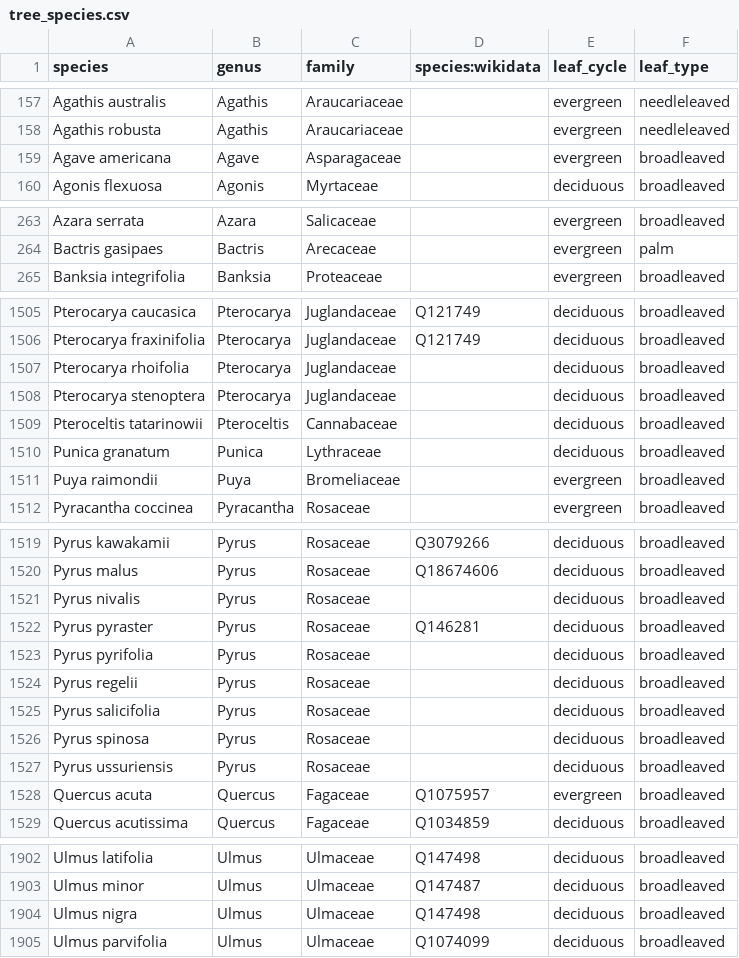
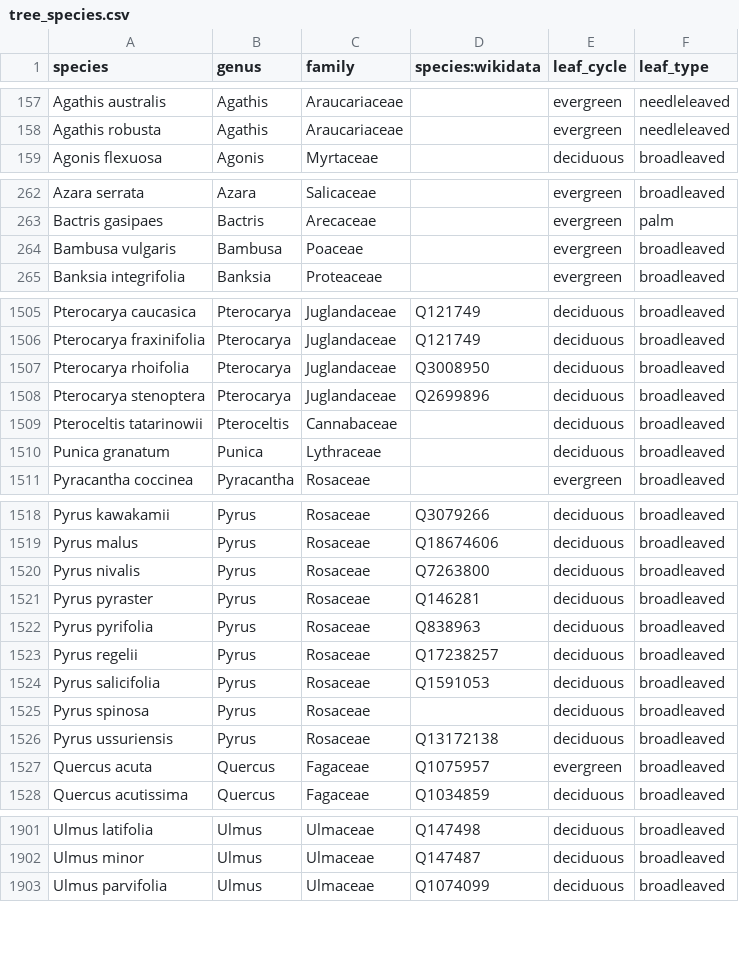
Before and after one commit to Zkir/UrbanEye3D, a CSV file: src/main/resources/data/tree_species.csv, drawn as a sheet; only a part is shown, gaps mark what is left out; the diff covers the shown part only.

```diff
--- a/src/main/resources/data/tree_species.csv
+++ b/src/main/resources/data/tree_species.csv
@@ -158,3 +158,2 @@ Agathis australis,Agathis,Araucariaceae,,evergreen,needleleaved
 Agathis robusta,Agathis,Araucariaceae,,evergreen,needleleaved
-Agave americana,Agave,Asparagaceae,,evergreen,broadleaved
 Agonis flexuosa,Agonis,Myrtaceae,,deciduous,broadleaved
@@ -264,2 +263,3 @@ Azara serrata,Azara,Salicaceae,,evergreen,broadleaved
 Bactris gasipaes,Bactris,Arecaceae,,evergreen,palm
+Bambusa vulgaris,Bambusa,Poaceae,,evergreen,broadleaved
 Banksia integrifolia,Banksia,Proteaceae,,evergreen,broadleaved
@@ -1506,7 +1506,6 @@ Pterocarya caucasica,Pterocarya,Juglandaceae,Q121749,deciduous,broadleaved
 Pterocarya fraxinifolia,Pterocarya,Juglandaceae,Q121749,deciduous,broadleaved
-Pterocarya rhoifolia,Pterocarya,Juglandaceae,,deciduous,broadleaved
-Pterocarya stenoptera,Pterocarya,Juglandaceae,,deciduous,broadleaved
+Pterocarya rhoifolia,Pterocarya,Juglandaceae,Q3008950,deciduous,broadleaved
+Pterocarya stenoptera,Pterocarya,Juglandaceae,Q2699896,deciduous,broadleaved
 Pteroceltis tatarinowii,Pteroceltis,Cannabaceae,,deciduous,broadleaved
 Punica granatum,Punica,Lythraceae,,deciduous,broadleaved
-Puya raimondii,Puya,Bromeliaceae,,evergreen,broadleaved
 Pyracantha coccinea,Pyracantha,Rosaceae,,evergreen,broadleaved
@@ -1520,9 +1519,9 @@ Pyrus kawakamii,Pyrus,Rosaceae,Q3079266,deciduous,broadleaved
 Pyrus malus,Pyrus,Rosaceae,Q18674606,deciduous,broadleaved
-Pyrus nivalis,Pyrus,Rosaceae,,deciduous,broadleaved
+Pyrus nivalis,Pyrus,Rosaceae,Q7263800,deciduous,broadleaved
 Pyrus pyraster,Pyrus,Rosaceae,Q146281,deciduous,broadleaved
-Pyrus pyrifolia,Pyrus,Rosaceae,,deciduous,broadleaved
-Pyrus regelii,Pyrus,Rosaceae,,deciduous,broadleaved
-Pyrus salicifolia,Pyrus,Rosaceae,,deciduous,broadleaved
+Pyrus pyrifolia,Pyrus,Rosaceae,Q838963,deciduous,broadleaved
+Pyrus regelii,Pyrus,Rosaceae,Q17238257,deciduous,broadleaved
+Pyrus salicifolia,Pyrus,Rosaceae,Q1591053,deciduous,broadleaved
 Pyrus spinosa,Pyrus,Rosaceae,,deciduous,broadleaved
-Pyrus ussuriensis,Pyrus,Rosaceae,,deciduous,broadleaved
+Pyrus ussuriensis,Pyrus,Rosaceae,Q13172138,deciduous,broadleaved
 Quercus acuta,Quercus,Fagaceae,Q1075957,evergreen,broadleaved
@@ -1903,3 +1902,2 @@ Ulmus latifolia,Ulmus,Ulmaceae,Q147498,deciduous,broadleaved
 Ulmus minor,Ulmus,Ulmaceae,Q147487,deciduous,broadleaved
-Ulmus nigra,Ulmus,Ulmaceae,Q147498,deciduous,broadleaved
 Ulmus parvifolia,Ulmus,Ulmaceae,Q1074099,deciduous,broadleaved
```
Also changed, not shown: 57 edited cells elsewhere in this file, 8 other files.
